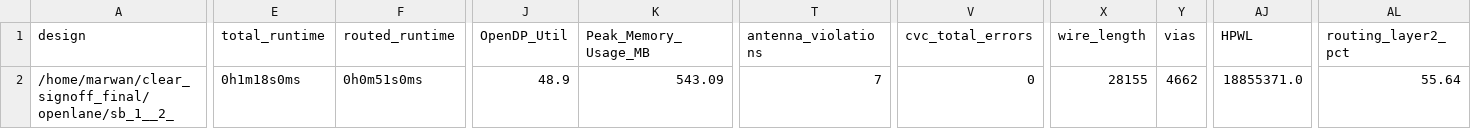
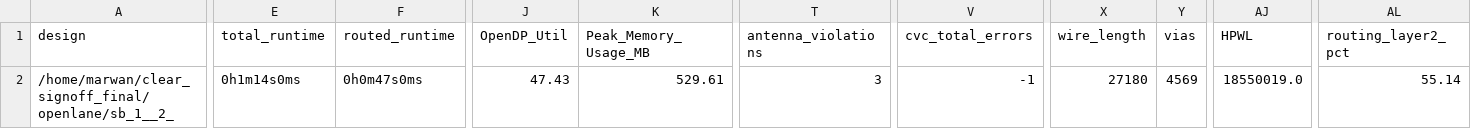
Before and after one commit to efabless/clear, a CSV file: signoff/sb_1__2_/metrics.csv, drawn as a sheet; only a part is shown, gaps mark what is left out; the diff covers the shown part only; the diff names each change by its address in the sheet, - before the commit and + after, or states it on an @@ line.

```diff
--- a/signoff/sb_1__2_/metrics.csv
+++ b/signoff/sb_1__2_/metrics.csv
-E2 (total_runtime): 0h1m18s0ms
+E2 (total_runtime): 0h1m14s0ms
-F2 (routed_runtime): 0h0m51s0ms
+F2 (routed_runtime): 0h0m47s0ms
-J2 (OpenDP_Util): 48.9
+J2 (OpenDP_Util): 47.43
-K2 (Peak_Memory_Usage_MB): 543.09
+K2 (Peak_Memory_Usage_MB): 529.61
-T2 (antenna_violations): 7
+T2 (antenna_violations): 3
-V2 (cvc_total_errors): 0
+V2 (cvc_total_errors): -1
-X2 (wire_length): 28155
+X2 (wire_length): 27180
-Y2 (vias): 4662
+Y2 (vias): 4569
-AJ2 (HPWL): 18855371.0
+AJ2 (HPWL): 18550019.0
-AL2 (routing_layer2_pct): 55.64
+AL2 (routing_layer2_pct): 55.14
```
Also changed, not shown: 18 edited cells elsewhere in this file, signoff/sb_1__1_/metrics.csv, signoff/user_project_wrapper/metrics.csv, 54 other files.
